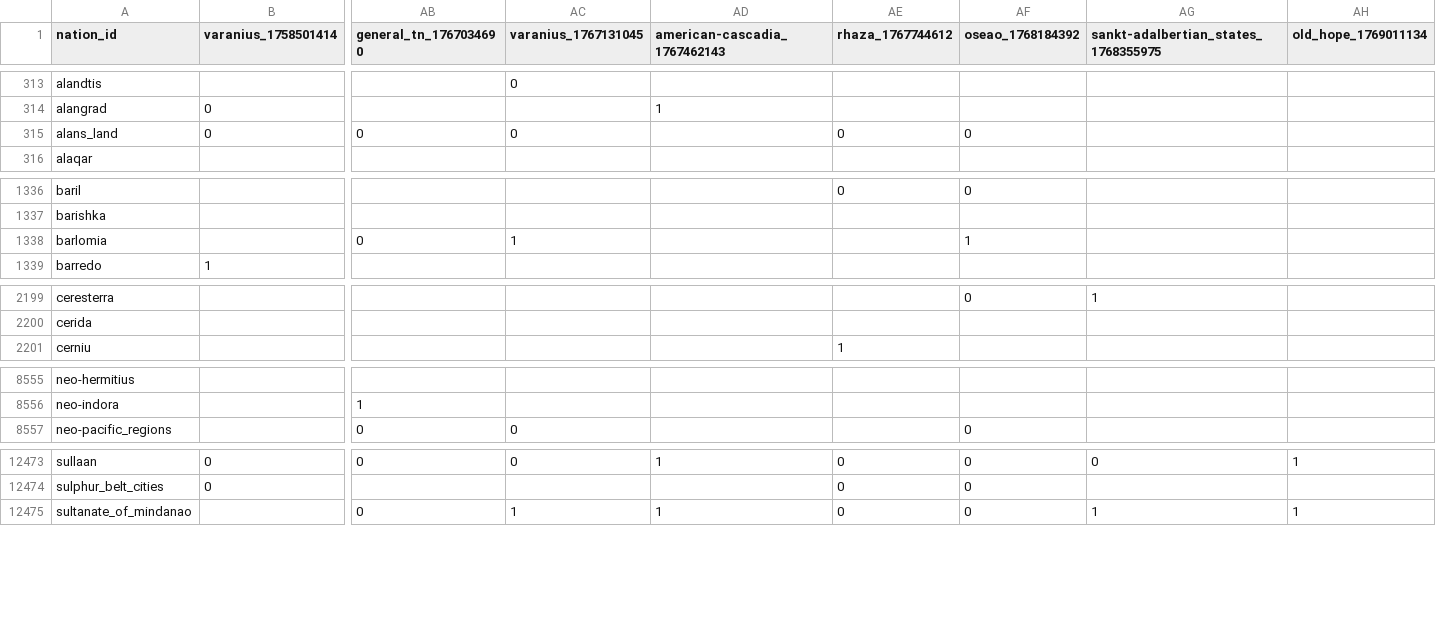
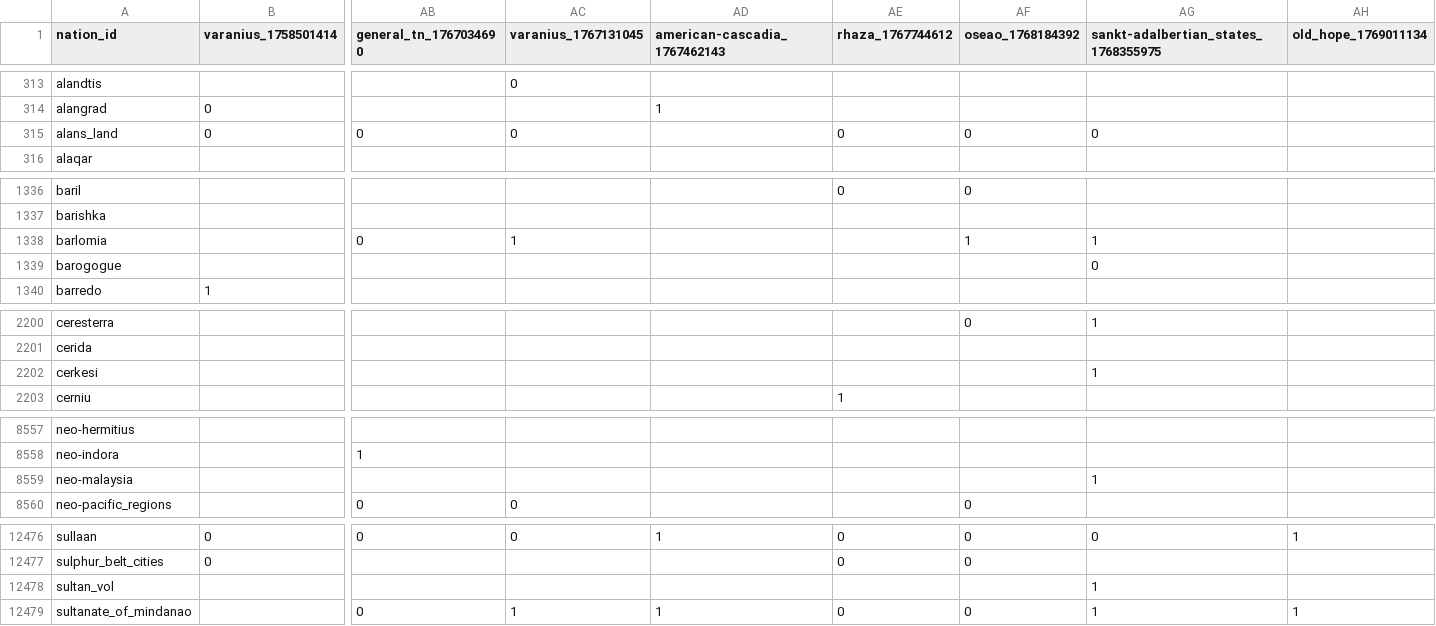
Before and after one commit to Bohaska/wa-voting-records, a CSV file: votes.csv, drawn as a sheet; only a part is shown, gaps mark what is left out; rows hold the shown columns only; the diff covers the shown part only; the diff names each change by its address in the sheet, - before the commit and + after, or states it on an @@ line.

Commit message:
UPDATE: Vote record CSV

```diff
--- a/votes.csv
+++ b/votes.csv
-AG315: (empty)
+AG315: 0
-AG1338: (empty)
+AG1338: 1
+row 1339: barogogue |  |  |  |  |  |  | 0
+row 2202: cerkesi |  |  |  |  |  |  | 1
+row 8559: neo-malaysia |  |  |  |  |  |  | 1
+row 12478: sultan_vol |  |  |  |  |  |  | 1
```
Also changed, not shown: 43 edited cells elsewhere in this file, 1 other file.
